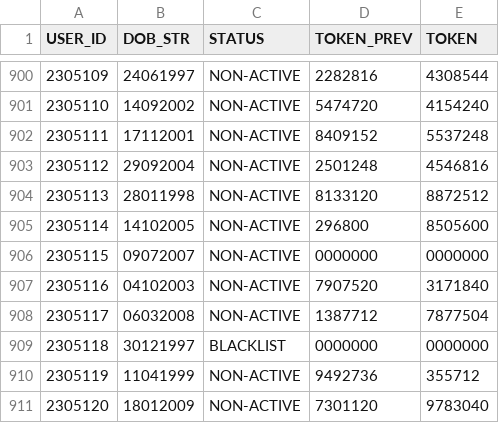
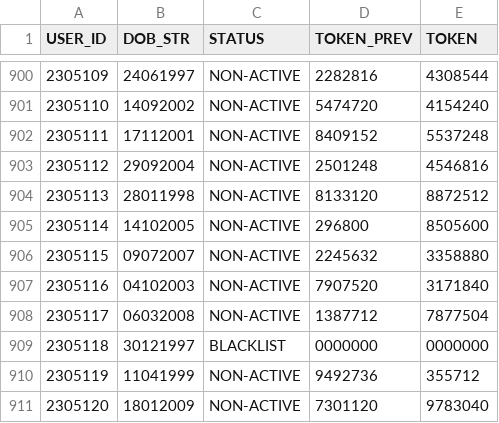
Before and after one commit to prtmaars/DCP-Addons-Tokenizer, a CSV file: tokenizer.csv, drawn as a sheet; only a part is shown, gaps mark what is left out; the diff covers the shown part only.

Commit message:
Update tokenizer.csv

```diff
--- a/tokenizer.csv
+++ b/tokenizer.csv
@@ -905,3 +905,3 @@ USER_ID,DOB_STR,STATUS,TOKEN_PREV,TOKEN
 2305114,14102005,NON-ACTIVE,296800,8505600
-2305115,09072007,NON-ACTIVE,0000000,0000000
+2305115,09072007,NON-ACTIVE,2245632,3358880
 2305116,04102003,NON-ACTIVE,7907520,3171840
```
Also changed, not shown: 36 edited cells elsewhere in this file.
